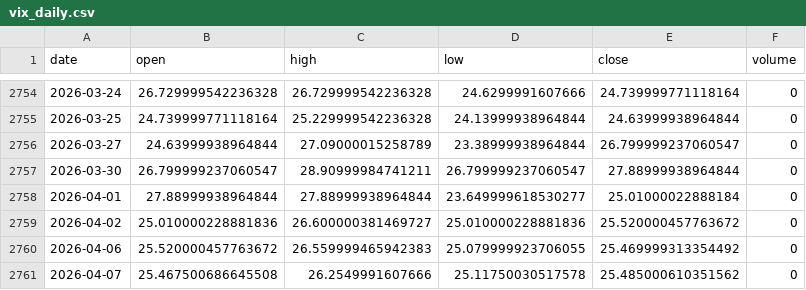
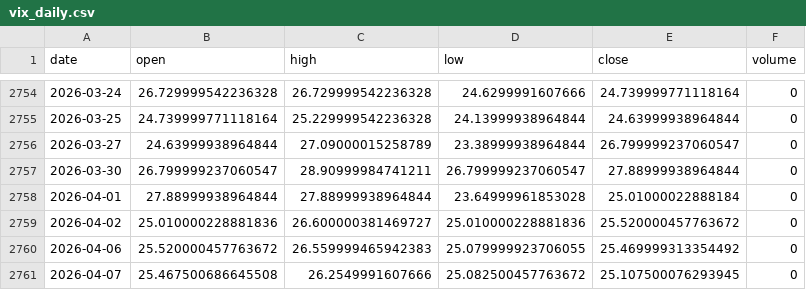
Before and after one commit to zetaaztra/David-ML, a CSV file: data/vix_daily.csv, drawn as a sheet; only a part is shown, gaps mark what is left out.

```diff
--- a/data/vix_daily.csv
+++ b/data/vix_daily.csv
@@ -2757,5 +2757,5 @@ date,open,high,low,close,volume
 2026-03-30,26.799999237060547,28.90999984741211,26.799999237060547,27.88999938964844,0
-2026-04-01,27.88999938964844,27.88999938964844,23.649999618530277,25.01000022888184,0
+2026-04-01,27.88999938964844,27.88999938964844,23.64999961853028,25.01000022888184,0
 2026-04-02,25.010000228881836,26.600000381469727,25.010000228881836,25.520000457763672,0
 2026-04-06,25.520000457763672,26.559999465942383,25.079999923706055,25.469999313354492,0
-2026-04-07,25.467500686645508,26.2549991607666,25.11750030517578,25.485000610351562,0
+2026-04-07,25.467500686645508,26.2549991607666,25.082500457763672,25.107500076293945,0
```
Also changed, not shown: data/nifty_daily.csv.
